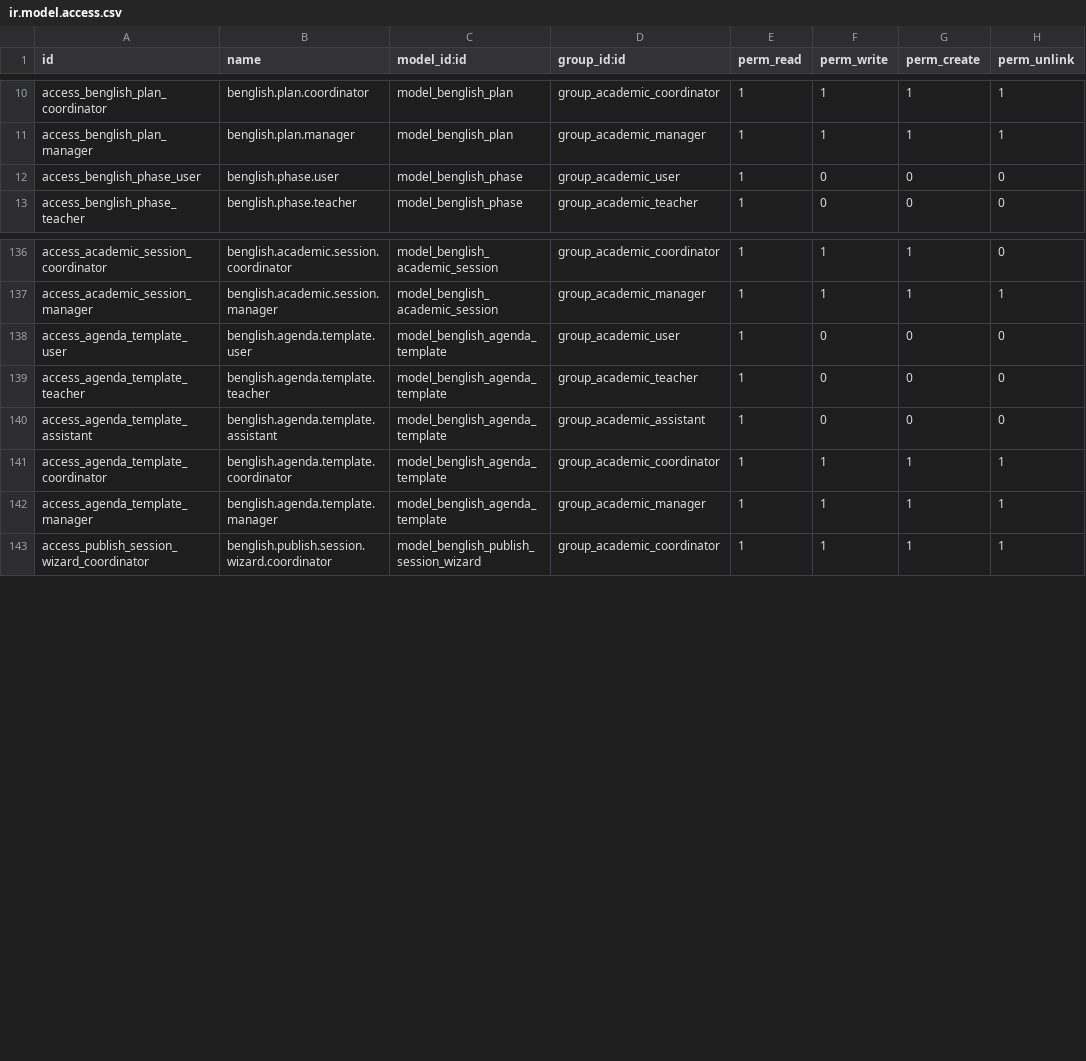
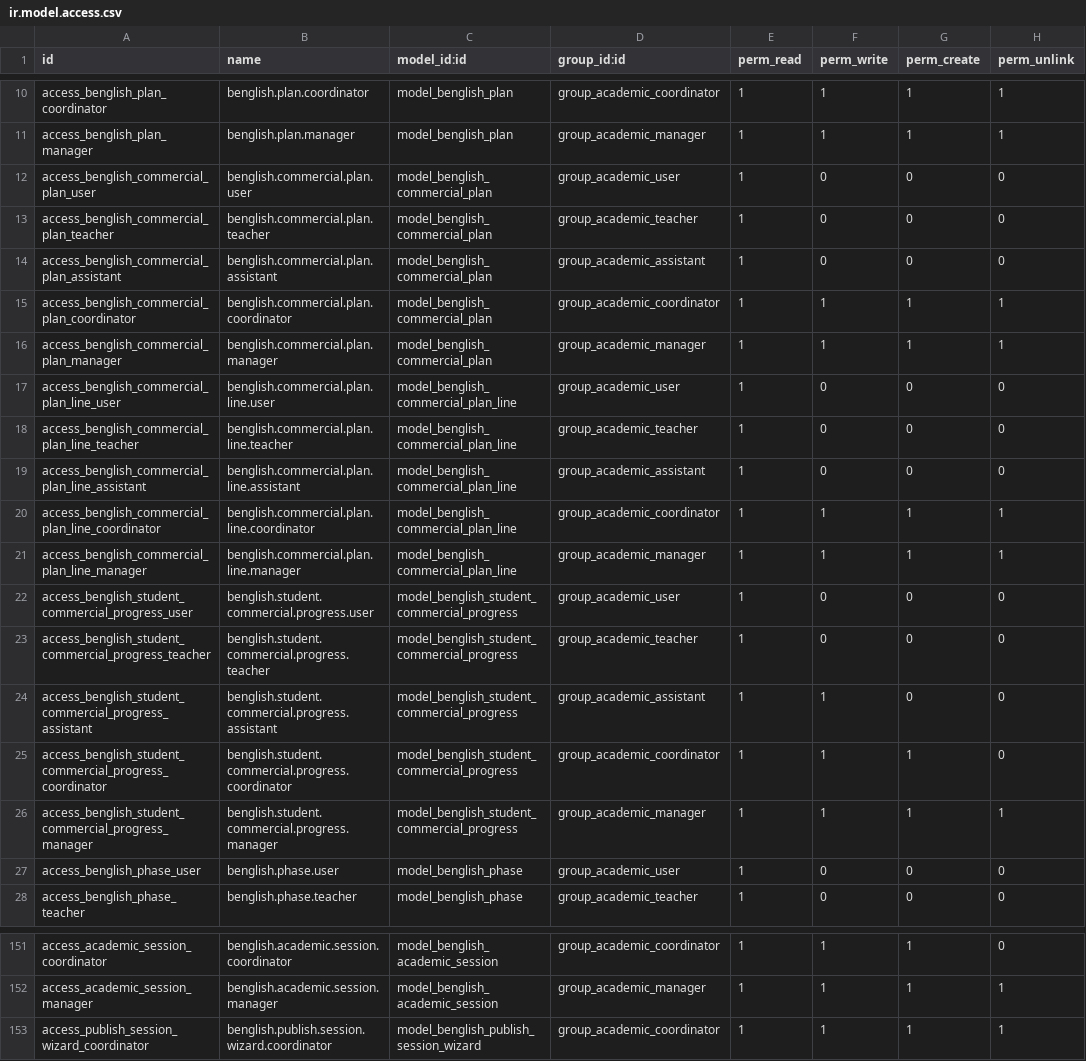
Before and after one commit to rlogarcia/Ailumex--Luker, a CSV file: benglish_academy/security/ir.model.access.csv, drawn as a sheet; only a part is shown, gaps mark what is left out; removed rows and columns are numbered as before the commit, all else as after; the diff covers the shown part only; the diff names each change by its address in the sheet, - before the commit and + after, or states it on an @@ line.

```diff
--- a/benglish_academy/security/ir.model.access.csv
+++ b/benglish_academy/security/ir.model.access.csv
+row 12: access_benglish_commercial_plan_user | benglish.commercial.plan.user | model_benglish_commercial_plan | group_academic_user | 1 | 0 | 0 | 0
+row 13: access_benglish_commercial_plan_teacher | benglish.commercial.plan.teacher | model_benglish_commercial_plan | group_academic_teacher | 1 | 0 | 0 | 0
+row 14: access_benglish_commercial_plan_assistant | benglish.commercial.plan.assistant | model_benglish_commercial_plan | group_academic_assistant | 1 | 0 | 0 | 0
+row 15: access_benglish_commercial_plan_coordinator | benglish.commercial.plan.coordinator | model_benglish_commercial_plan | group_academic_coordinator | 1 | 1 | 1 | 1
+row 16: access_benglish_commercial_plan_manager | benglish.commercial.plan.manager | model_benglish_commercial_plan | group_academic_manager | 1 | 1 | 1 | 1
+row 17: access_benglish_commercial_plan_line_user | benglish.commercial.plan.line.user | model_benglish_commercial_plan_line | group_academic_user | 1 | 0 | 0 | 0
+row 18: access_benglish_commercial_plan_line_teacher | benglish.commercial.plan.line.teacher | model_benglish_commercial_plan_line | group_academic_teacher | 1 | 0 | 0 | 0
+row 19: access_benglish_commercial_plan_line_assistant | benglish.commercial.plan.line.assistant | model_benglish_commercial_plan_line | group_academic_assistant | 1 | 0 | 0 | 0
+row 20: access_benglish_commercial_plan_line_coordinator | benglish.commercial.plan.line.coordinator | model_benglish_commercial_plan_line | group_academic_coordinator | 1 | 1 | 1 | 1
+row 21: access_benglish_commercial_plan_line_manager | benglish.commercial.plan.line.manager | model_benglish_commercial_plan_line | group_academic_manager | 1 | 1 | 1 | 1
+row 22: access_benglish_student_commercial_progress_user | benglish.student.commercial.progress.user | model_benglish_student_commercial_progress | group_academic_user | 1 | 0 | 0 | 0
+row 23: access_benglish_student_commercial_progress_teacher | benglish.student.commercial.progress.teacher | model_benglish_student_commercial_progress | group_academic_teacher | 1 | 0 | 0 | 0
+row 24: access_benglish_student_commercial_progress_assistant | benglish.student.commercial.progress.assistant | model_benglish_student_commercial_progress | group_academic_assistant | 1 | 1 | 0 | 0
+row 25: access_benglish_student_commercial_progress_coordinator | benglish.student.commercial.progress.coordinator | model_benglish_student_commercial_progress | group_academic_coordinator | 1 | 1 | 1 | 0
+row 26: access_benglish_student_commercial_progress_manager | benglish.student.commercial.progress.manager | model_benglish_student_commercial_progress | group_academic_manager | 1 | 1 | 1 | 1
-row 138: access_agenda_template_user | benglish.agenda.template.user | model_benglish_agenda_template | group_academic_user | 1 | 0 | 0 | 0
-row 139: access_agenda_template_teacher | benglish.agenda.template.teacher | model_benglish_agenda_template | group_academic_teacher | 1 | 0 | 0 | 0
-row 140: access_agenda_template_assistant | benglish.agenda.template.assistant | model_benglish_agenda_template | group_academic_assistant | 1 | 0 | 0 | 0
-row 141: access_agenda_template_coordinator | benglish.agenda.template.coordinator | model_benglish_agenda_template | group_academic_coordinator | 1 | 1 | 1 | 1
-row 142: access_agenda_template_manager | benglish.agenda.template.manager | model_benglish_agenda_template | group_academic_manager | 1 | 1 | 1 | 1
```
Also changed, not shown: 5 added rows elsewhere in this file, 49 other files.
